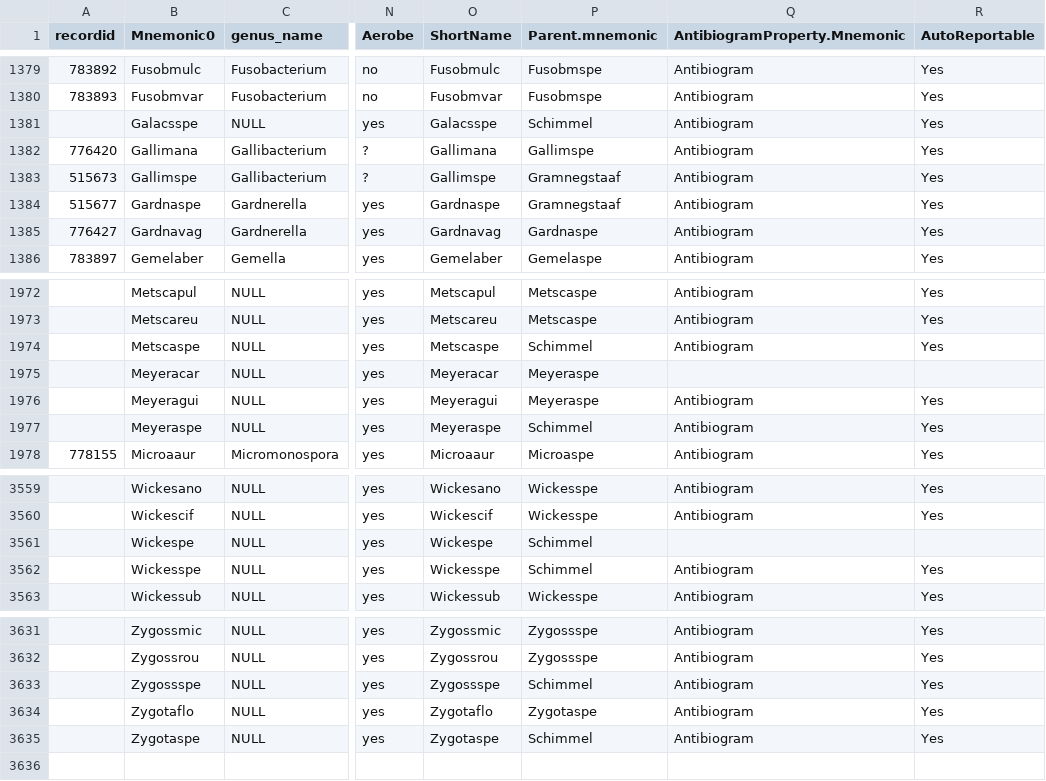
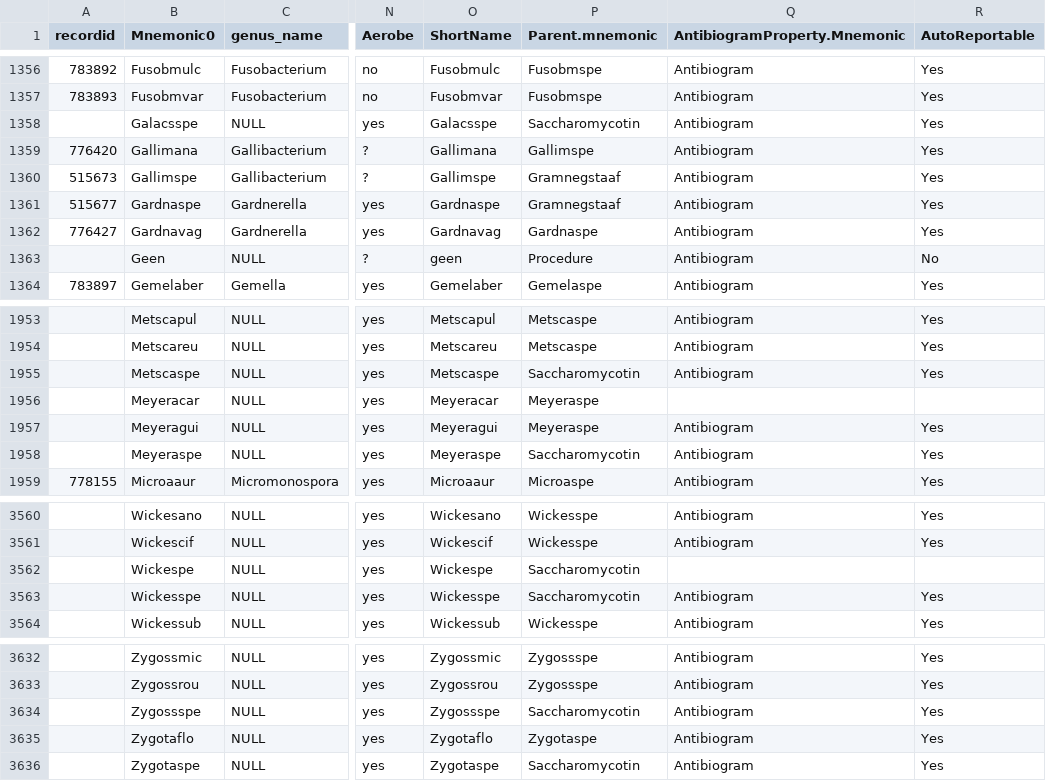
Before and after one commit to Phageman/Glimsherinrichting, a CSV file: organismetabel.csv, drawn as a sheet; only a part is shown, gaps mark what is left out; addresses are those after the commit; the diff covers the shown part only; the diff names each change by its address in the sheet, - before the commit and + after, or states it on an @@ line.

Commit message:
Saccharomycotina groep toegevoegd

```diff
--- a/organismetabel.csv
+++ b/organismetabel.csv
-P1358 (Parent.mnemonic): Schimmel
+P1358 (Parent.mnemonic): Saccharomycotin
@@ row 26 moved to row 1363: Geen @@
-P1955 (Parent.mnemonic): Schimmel
+P1955 (Parent.mnemonic): Saccharomycotin
-P1958 (Parent.mnemonic): Schimmel
+P1958 (Parent.mnemonic): Saccharomycotin
-P3562:P3563 (Parent.mnemonic): Schimmel
+P3562:P3563 (Parent.mnemonic): Saccharomycotin
-P3634 (Parent.mnemonic): Schimmel
+P3634 (Parent.mnemonic): Saccharomycotin
-P3636 (Parent.mnemonic): Schimmel
+P3636 (Parent.mnemonic): Saccharomycotin
```
Also changed, not shown: 1 added row, 40 moved rows and 31 edited cells elsewhere in this file.
